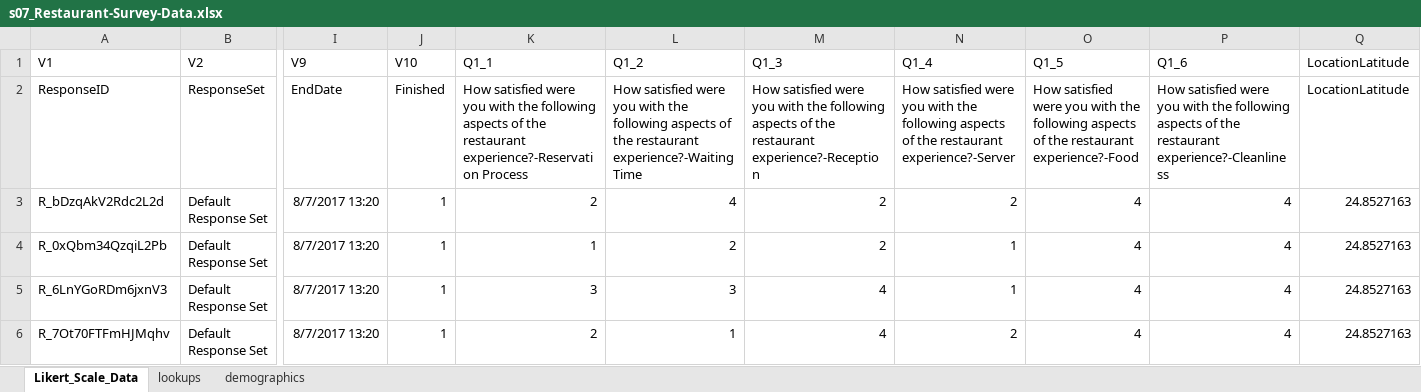
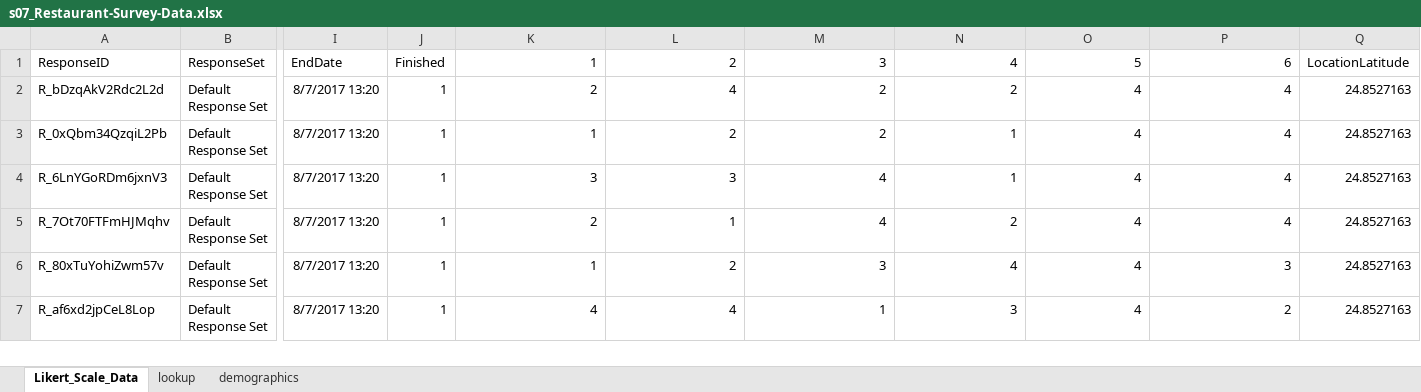
Before and after one commit to mbeveridge/SDS_Tableau10Expert, an Excel workbook: data/s07_Restaurant-Survey-Data.xlsx, sheet Likert_Scale_Data, drawn as a sheet; only a part is shown, gaps mark what is left out; the shorter side is filled out with more unchanged rows; values as stored, in another font and other column widths than the file's, no borders; removed rows and columns are numbered as before the commit, all else as after; rows hold the shown columns only; the diff names each change by its address in the sheet, - before the commit and + after, or states it on an @@ line.

Commit message:
s7 dataset_amended-after-cleaning

```diff
--- a/data/s07_Restaurant-Survey-Data.xlsx (sheet Likert_Scale_Data)
+++ b/data/s07_Restaurant-Survey-Data.xlsx (sheet Likert_Scale_Data)
-sheet tab: lookups
+sheet tab: lookup
-row 1: V1 | V2 | V9 | V10 | Q1_1 | Q1_2 | Q1_3 | Q1_4 | Q1_5 | Q1_6 | LocationLatitude
-K1: How satisfied were you with the following aspects of the restaurant experience?-Reservation Process
+K1: 1
-L1: How satisfied were you with the following aspects of the restaurant experience?-Waiting Time
+L1: 2
-M1: How satisfied were you with the following aspects of the restaurant experience?-Reception
+M1: 3
-N1: How satisfied were you with the following aspects of the restaurant experience?-Server
+N1: 4
-O1: How satisfied were you with the following aspects of the restaurant experience?-Food
+O1: 5
-P1: How satisfied were you with the following aspects of the restaurant experience?-Cleanliness
+P1: 6
```
Also changed, not shown: sheet lookup, 1 other file.
